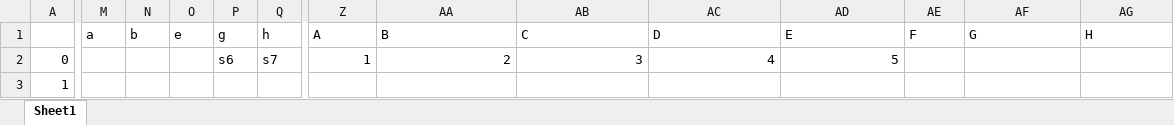
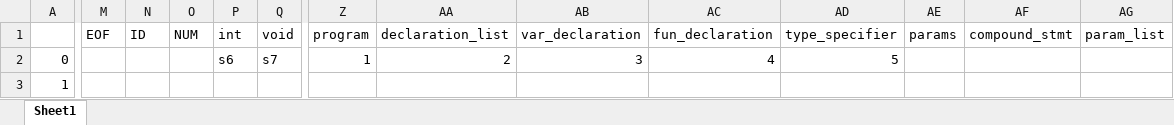
Before and after one commit to SaeedMasoumi/C-MinusCompiler, an Excel workbook: slr.xlsx, sheet Sheet1, drawn as a sheet; only a part is shown, gaps mark what is left out; values as stored, in another font and other column widths than the file's, no borders; the diff covers the shown part only; the diff names each change by its address in the sheet, - before the commit and + after, or states it on an @@ line.

```diff
--- a/slr.xlsx (sheet Sheet1)
+++ b/slr.xlsx (sheet Sheet1)
-M1: a
+M1: EOF
-N1: b
+N1: ID
-O1: e
+O1: NUM
-P1: g
+P1: int
-Q1: h
+Q1: void
-Z1: A
+Z1: program
-AA1: B
+AA1: declaration_list
-AB1: C
+AB1: var_declaration
-AC1: D
+AC1: fun_declaration
-AD1: E
+AD1: type_specifier
-AE1: F
+AE1: params
-AF1: G
+AF1: compound_stmt
-AG1: H
+AG1: param_list
```
Also changed, not shown: 1 edited cell elsewhere in this sheet, 3 other files.
